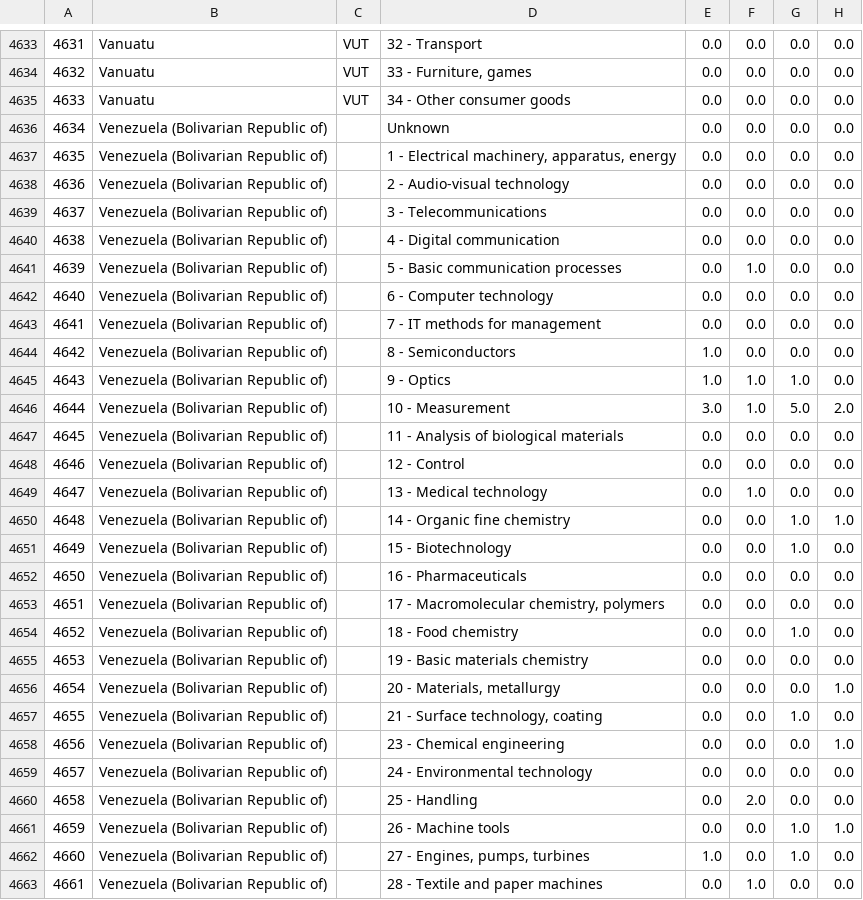
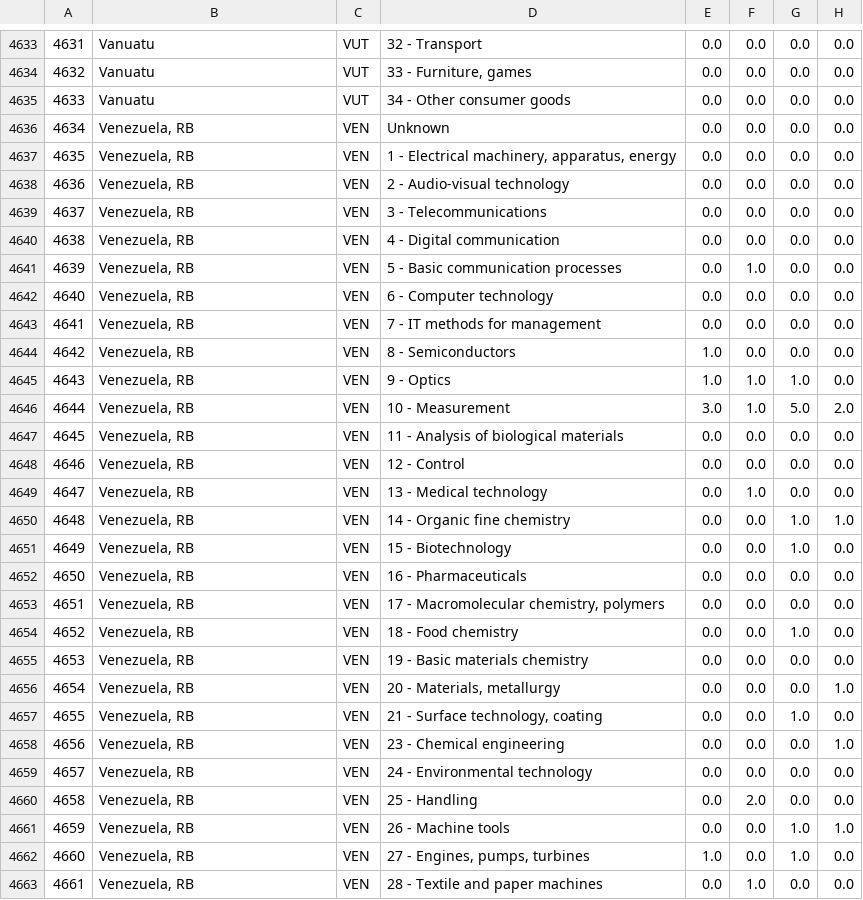
Before and after one commit to FHnt97/Project-Week-8-Final-Project, a CSV file: your-project/00_data/00_clean_datasets/Q1/patents_by_industry.csv, drawn as a sheet; only a part is shown, gaps mark what is left out; the diff covers the shown part only; the diff names each change by its address in the sheet, - before the commit and + after, or states it on an @@ line.

```diff
--- a/your-project/00_data/00_clean_datasets/Q1/patents_by_industry.csv
+++ b/your-project/00_data/00_clean_datasets/Q1/patents_by_industry.csv
-B4636:B4663: Venezuela (Bolivarian Republic of)
+B4636:B4663: Venezuela, RB
-C4636:C4663: (empty)
+C4636:C4663: VEN
```
Also changed, not shown: 62 edited cells elsewhere in this file, your-project/00_data/00_clean_datasets/patents_by_country.csv, your-project/00_data/01_raw/patent_data/patents_by_country_and_technology.csv, 2 other files.
